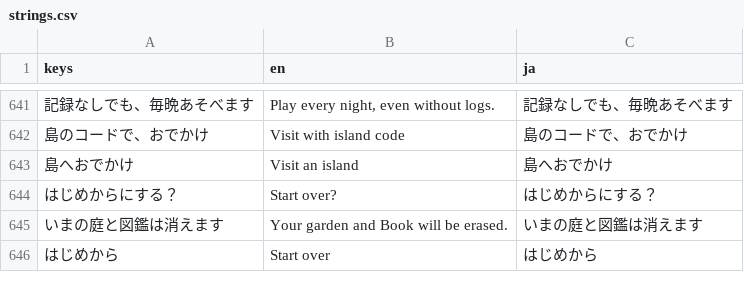
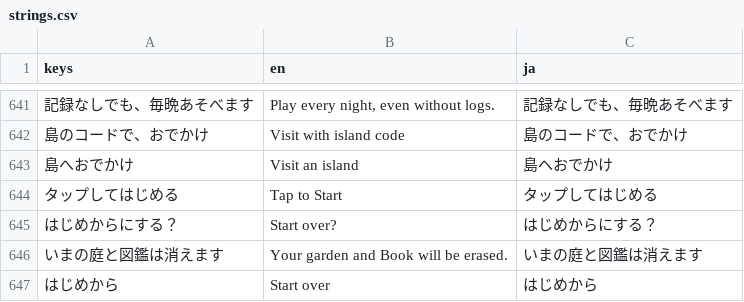
Before and after one commit to FallseF/paw-time, a CSV file: i18n/strings.csv, drawn as a sheet; only a part is shown, gaps mark what is left out; the diff names each change by its address in the sheet, - before the commit and + after, or states it on an @@ line.

```diff
--- a/i18n/strings.csv
+++ b/i18n/strings.csv
+row 644: タップしてはじめる | Tap to Start | タップしてはじめる
```
Also changed, not shown: 18 other files.
